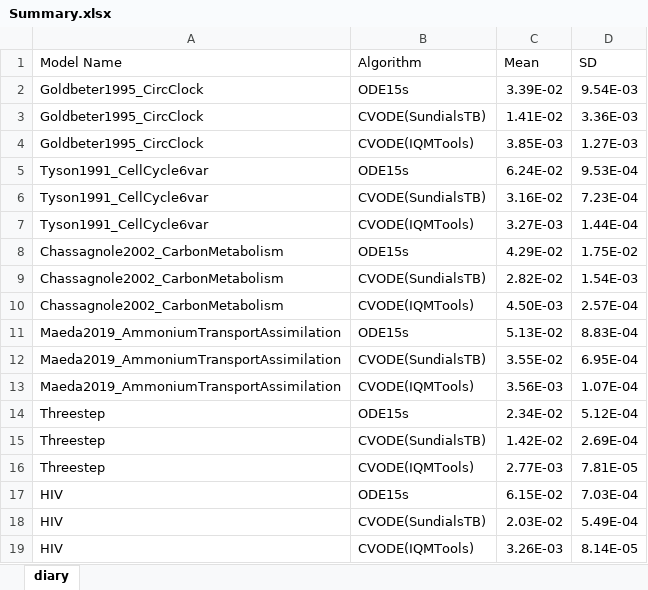
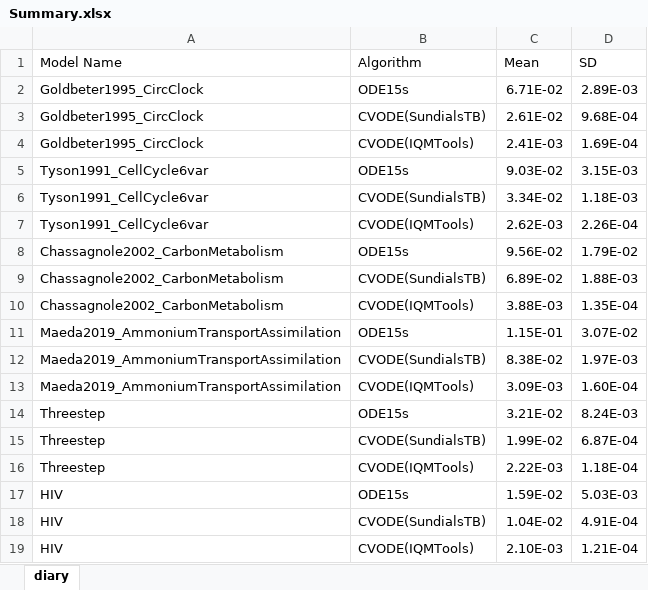
Before and after one commit to kmaeda16/RCGAToolbox, an Excel workbook: doc/benchmark/sim/Summary.xlsx, sheet diary, drawn as a sheet; values as stored, in another font and other column widths than the file's, no borders; the diff names each change by its address in the sheet, - before the commit and + after, or states it on an @@ line.

```diff
--- a/doc/benchmark/sim/Summary.xlsx (sheet diary)
+++ b/doc/benchmark/sim/Summary.xlsx (sheet diary)
-C2 (Mean): 3.39E-02
+C2 (Mean): 6.71E-02
-D2 (SD): 9.54E-03
+D2 (SD): 2.89E-03
-C3 (Mean): 1.41E-02
+C3 (Mean): 2.61E-02
-D3 (SD): 3.36E-03
+D3 (SD): 9.68E-04
-C4 (Mean): 3.85E-03
+C4 (Mean): 2.41E-03
-D4 (SD): 1.27E-03
+D4 (SD): 1.69E-04
-C5 (Mean): 6.24E-02
+C5 (Mean): 9.03E-02
-D5 (SD): 9.53E-04
+D5 (SD): 3.15E-03
-C6 (Mean): 3.16E-02
+C6 (Mean): 3.34E-02
-D6 (SD): 7.23E-04
+D6 (SD): 1.18E-03
-C7 (Mean): 3.27E-03
+C7 (Mean): 2.62E-03
-D7 (SD): 1.44E-04
+D7 (SD): 2.26E-04
-C8 (Mean): 4.29E-02
+C8 (Mean): 9.56E-02
-D8 (SD): 1.75E-02
+D8 (SD): 1.79E-02
-C9 (Mean): 2.82E-02
+C9 (Mean): 6.89E-02
-D9 (SD): 1.54E-03
+D9 (SD): 1.88E-03
-C10 (Mean): 4.50E-03
+C10 (Mean): 3.88E-03
-D10 (SD): 2.57E-04
+D10 (SD): 1.35E-04
-C11 (Mean): 5.13E-02
+C11 (Mean): 1.15E-01
-D11 (SD): 8.83E-04
+D11 (SD): 3.07E-02
-C12 (Mean): 3.55E-02
+C12 (Mean): 8.38E-02
-D12 (SD): 6.95E-04
+D12 (SD): 1.97E-03
-C13 (Mean): 3.56E-03
+C13 (Mean): 3.09E-03
-D13 (SD): 1.07E-04
+D13 (SD): 1.60E-04
-C14 (Mean): 2.34E-02
+C14 (Mean): 3.21E-02
-D14 (SD): 5.12E-04
+D14 (SD): 8.24E-03
-C15 (Mean): 1.42E-02
+C15 (Mean): 1.99E-02
-D15 (SD): 2.69E-04
+D15 (SD): 6.87E-04
-C16 (Mean): 2.77E-03
+C16 (Mean): 2.22E-03
-D16 (SD): 7.81E-05
+D16 (SD): 1.18E-04
-C17 (Mean): 6.15E-02
+C17 (Mean): 1.59E-02
-D17 (SD): 7.03E-04
+D17 (SD): 5.03E-03
-C18 (Mean): 2.03E-02
+C18 (Mean): 1.04E-02
-D18 (SD): 5.49E-04
+D18 (SD): 4.91E-04
-C19 (Mean): 3.26E-03
+C19 (Mean): 2.10E-03
-D19 (SD): 8.14E-05
+D19 (SD): 1.21E-04
```
Also changed, not shown: 19 other files.
